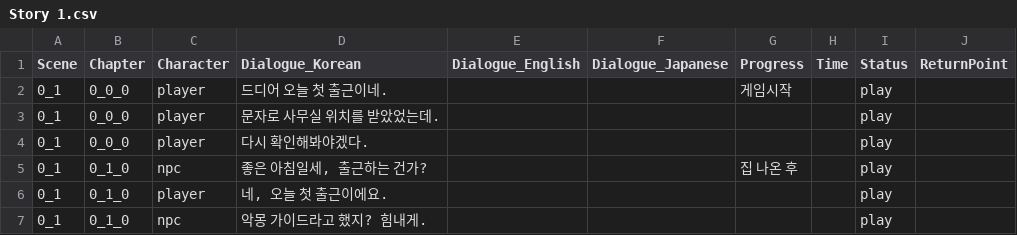
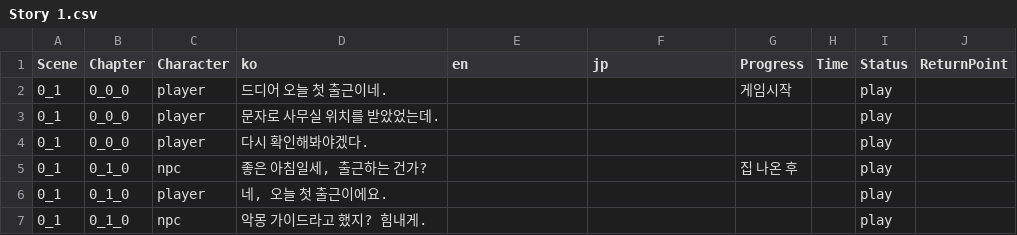
Before and after one commit to Nightmare-Guide/Nightmare-Guide, a CSV file: Assets/Resources/Story/Story 1.csv, drawn as a sheet; only a part is shown.

```diff
--- a/Assets/Resources/Story/Story 1.csv
+++ b/Assets/Resources/Story/Story 1.csv
@@ -1,2 +1,2 @@
-Scene,Chapter,Character,Dialogue_Korean,Dialogue_English,Dialogue_Japanese,Progress,Time,Status,ReturnPoint
+Scene,Chapter,Character,ko,en,jp,Progress,Time,Status,ReturnPoint
 0_1,0_0_0,player,드디어 오늘 첫 출근이네.,,,게임시작,,play,
```
Also changed, not shown: 1 other file.
